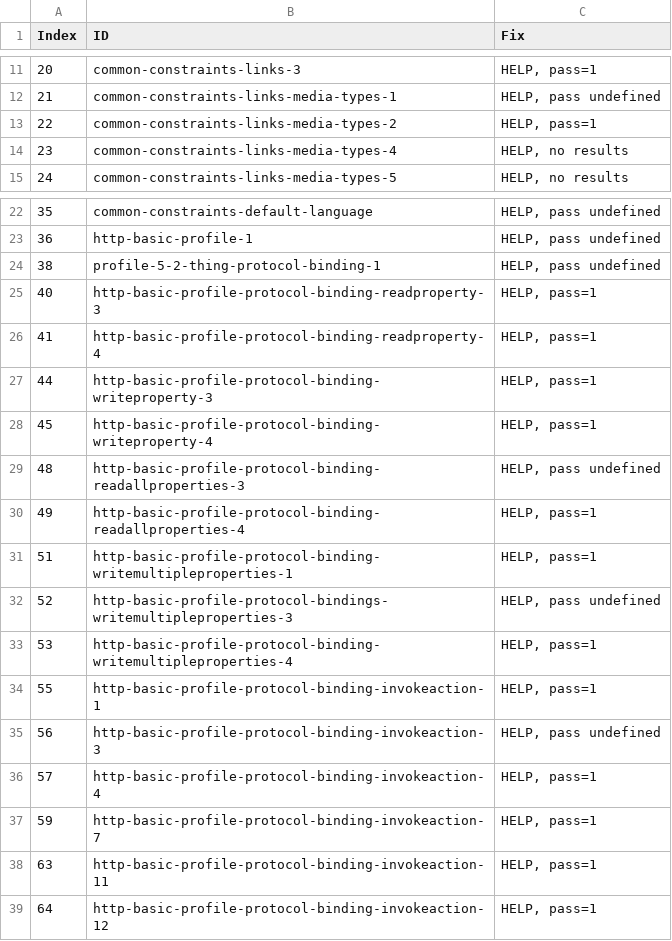
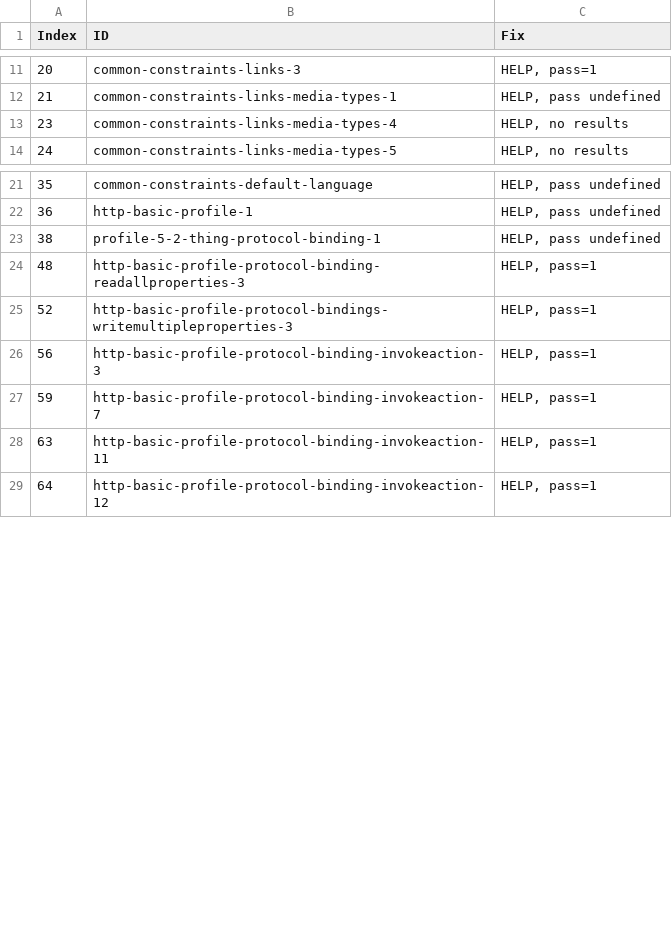
Before and after one commit to w3c/wot-profile, a CSV file: testing/atrisk.csv, drawn as a sheet; only a part is shown, gaps mark what is left out.

```diff
--- a/testing/atrisk.csv
+++ b/testing/atrisk.csv
@@ -12,3 +12,2 @@
 21,"common-constraints-links-media-types-1","HELP, pass undefined"
-22,"common-constraints-links-media-types-2","HELP, pass=1"
 23,"common-constraints-links-media-types-4","HELP, no results"
@@ -24,14 +23,5 @@
 38,"profile-5-2-thing-protocol-binding-1","HELP, pass undefined"
-40,"http-basic-profile-protocol-binding-readproperty-3","HELP, pass=1"
-41,"http-basic-profile-protocol-binding-readproperty-4","HELP, pass=1"
-44,"http-basic-profile-protocol-binding-writeproperty-3","HELP, pass=1"
-45,"http-basic-profile-protocol-binding-writeproperty-4","HELP, pass=1"
-48,"http-basic-profile-protocol-binding-readallproperties-3","HELP, pass undefined"
-49,"http-basic-profile-protocol-binding-readallproperties-4","HELP, pass=1"
-51,"http-basic-profile-protocol-binding-writemultipleproperties-1","HELP, pass=1"
-52,"http-basic-profile-protocol-bindings-writemultipleproperties-3","HELP, pass undefined"
-53,"http-basic-profile-protocol-binding-writemultipleproperties-4","HELP, pass=1"
-55,"http-basic-profile-protocol-binding-invokeaction-1","HELP, pass=1"
-56,"http-basic-profile-protocol-binding-invokeaction-3","HELP, pass undefined"
-57,"http-basic-profile-protocol-binding-invokeaction-4","HELP, pass=1"
+48,"http-basic-profile-protocol-binding-readallproperties-3","HELP, pass=1"
+52,"http-basic-profile-protocol-bindings-writemultipleproperties-3","HELP, pass=1"
+56,"http-basic-profile-protocol-binding-invokeaction-3","HELP, pass=1"
 59,"http-basic-profile-protocol-binding-invokeaction-7","HELP, pass=1"
```
Also changed, not shown: testing/inputs/atrisk.csv, 2 other files.
